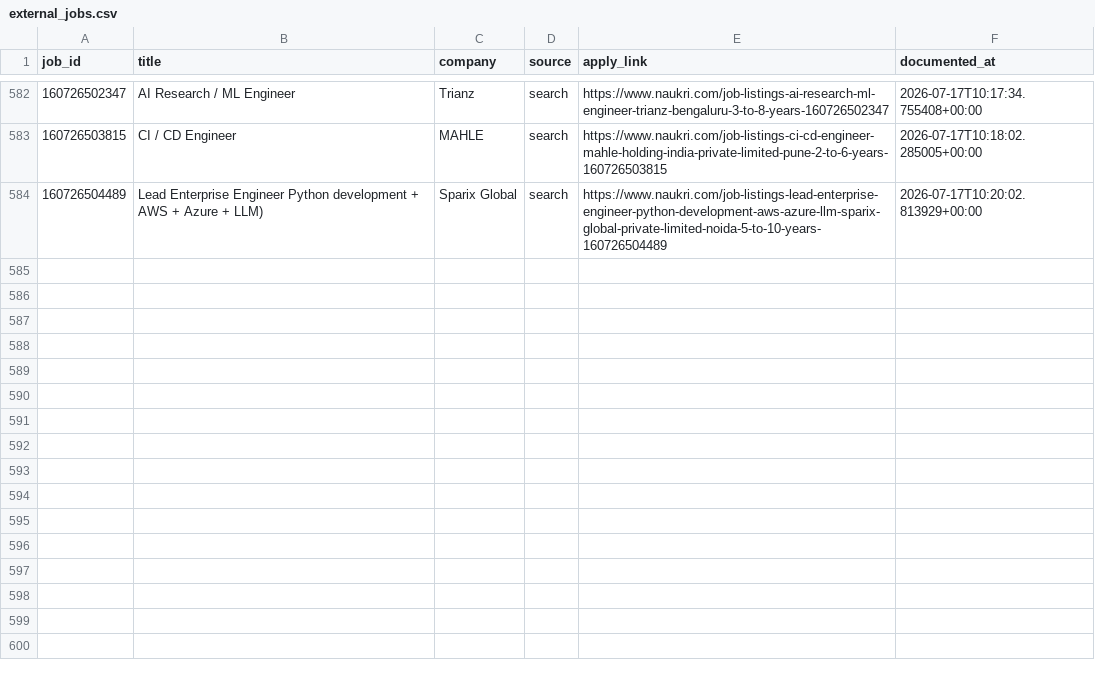
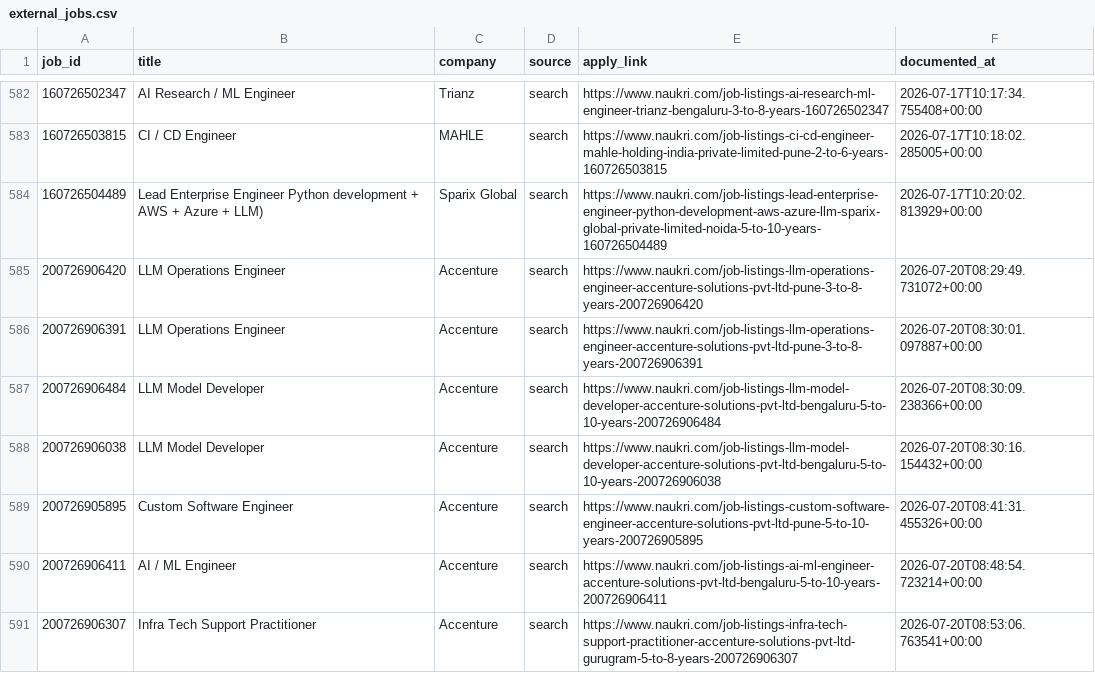
Before and after one commit to swarnava-dutta/NopeRi, a CSV file: external_jobs.csv, drawn as a sheet; only a part is shown, gaps mark what is left out.

```diff
--- a/external_jobs.csv
+++ b/external_jobs.csv
@@ -584 +584,8 @@ job_id,title,company,source,apply_link,documented_at
 160726504489,Lead Enterprise Engineer Python development + AWS + Azure + LLM),Sparix Global,search,https://www.naukri.com/job-listings-lead-enterprise-engineer-python-development-aws-azure-llm-sparix-global-private-limited-noida-5-to-10-years-160726504489,2026-07-17T10:20:02.813929+00:00
+200726906420,LLM Operations Engineer,Accenture,search,https://www.naukri.com/job-listings-llm-operations-engineer-accenture-solutions-pvt-ltd-pune-3-to-8-years-200726906420,2026-07-20T08:29:49.731072+00:00
+200726906391,LLM Operations Engineer,Accenture,search,https://www.naukri.com/job-listings-llm-operations-engineer-accenture-solutions-pvt-ltd-pune-3-to-8-years-200726906391,2026-07-20T08:30:01.097887+00:00
+200726906484,LLM Model Developer,Accenture,search,https://www.naukri.com/job-listings-llm-model-developer-accenture-solutions-pvt-ltd-bengaluru-5-to-10-years-200726906484,2026-07-20T08:30:09.238366+00:00
+200726906038,LLM Model Developer,Accenture,search,https://www.naukri.com/job-listings-llm-model-developer-accenture-solutions-pvt-ltd-bengaluru-5-to-10-years-200726906038,2026-07-20T08:30:16.154432+00:00
+200726905895,Custom Software Engineer,Accenture,search,https://www.naukri.com/job-listings-custom-software-engineer-accenture-solutions-pvt-ltd-pune-5-to-10-years-200726905895,2026-07-20T08:41:31.455326+00:00
+200726906411,AI / ML Engineer,Accenture,search,https://www.naukri.com/job-listings-ai-ml-engineer-accenture-solutions-pvt-ltd-bengaluru-5-to-10-years-200726906411,2026-07-20T08:48:54.723214+00:00
+200726906307,Infra Tech Support Practitioner,Accenture,search,https://www.naukri.com/job-listings-infra-tech-support-practitioner-accenture-solutions-pvt-ltd-gurugram-5-to-8-years-200726906307,2026-07-20T08:53:06.763541+00:00
```
Also changed, not shown: 4 other files.
